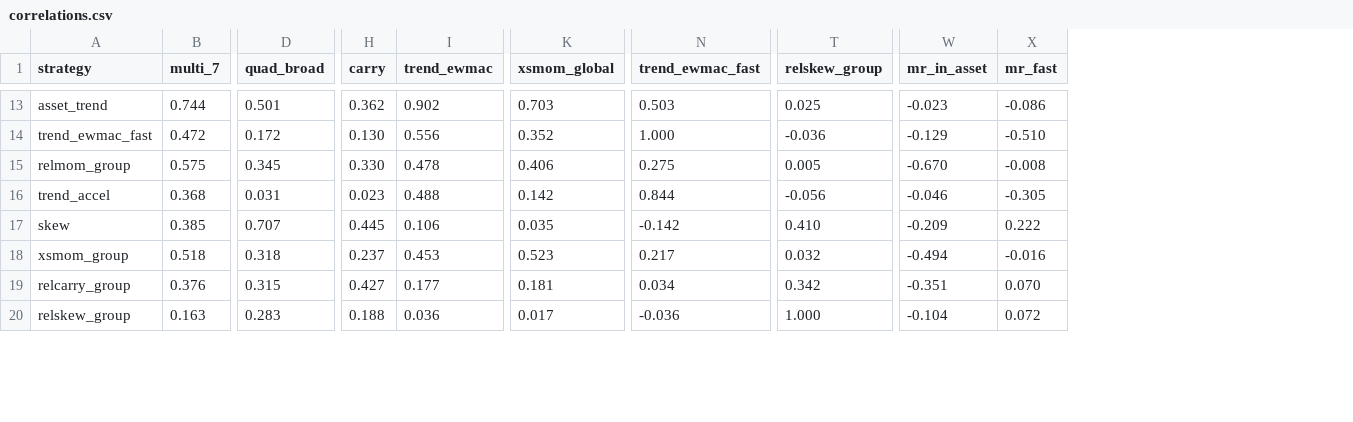
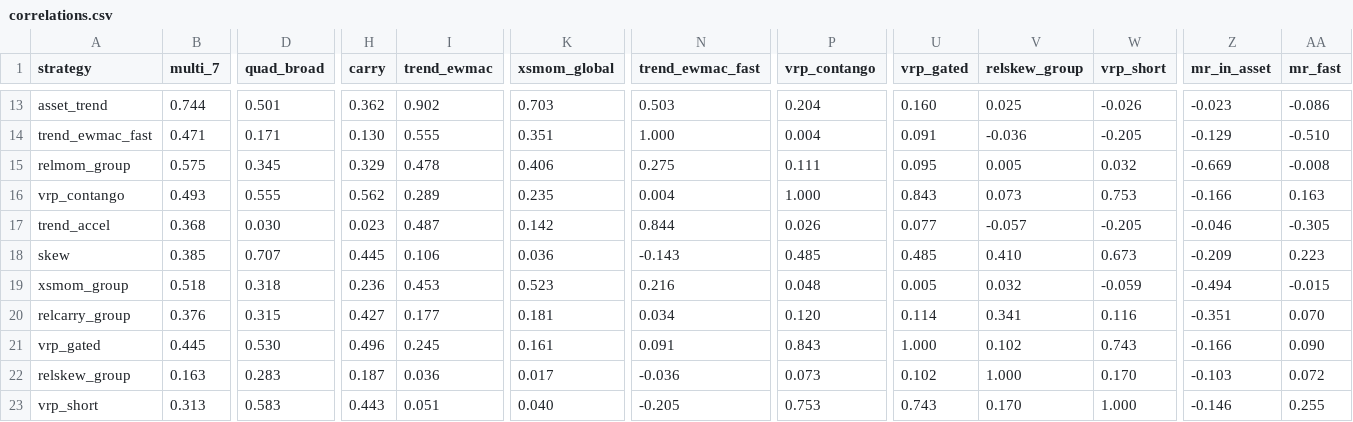
Before and after one commit to mayank201181/Systematic-strategies, a CSV file: results/correlations.csv, drawn as a sheet; only a part is shown, gaps mark what is left out; addresses are those after the commit; rows hold the shown columns only; the diff covers the shown part only; the diff names each change by its address in the sheet, - before the commit and + after, or states it on an @@ line.

```diff
--- a/results/correlations.csv
+++ b/results/correlations.csv
+column P (vrp_contango), rows 13-15: 0.204 | 0.004 | 0.111; rows 17-20: 0.026 | 0.485 | 0.048 | 0.120; row 22: 0.073
+column U (vrp_gated), rows 13-15: 0.160 | 0.091 | 0.095; rows 17-20: 0.077 | 0.485 | 0.005 | 0.114; row 22: 0.102
+column W (vrp_short), rows 13-15: -0.026 | -0.205 | 0.032; rows 17-20: -0.205 | 0.673 | -0.059 | 0.116; row 22: 0.170
-B14 (multi_7): 0.472
+B14 (multi_7): 0.471
-D14 (quad_broad): 0.172
+D14 (quad_broad): 0.171
-I14 (trend_ewmac): 0.556
+I14 (trend_ewmac): 0.555
-K14 (xsmom_global): 0.352
+K14 (xsmom_global): 0.351
-H15 (carry): 0.330
+H15 (carry): 0.329
-Z15 (mr_in_asset): -0.670
+Z15 (mr_in_asset): -0.669
+row 16: vrp_contango | 0.493 | 0.555 | 0.562 | 0.289 | 0.235 | 0.004 | 1.000 | 0.843 | 0.073 | 0.753 | -0.166 | 0.163
-D17 (quad_broad): 0.031
+D17 (quad_broad): 0.030
-I17 (trend_ewmac): 0.488
+I17 (trend_ewmac): 0.487
-V17 (relskew_group): -0.056
+V17 (relskew_group): -0.057
-K18 (xsmom_global): 0.035
+K18 (xsmom_global): 0.036
-N18 (trend_ewmac_fast): -0.142
+N18 (trend_ewmac_fast): -0.143
-AA18 (mr_fast): 0.222
+AA18 (mr_fast): 0.223
-H19 (carry): 0.237
+H19 (carry): 0.236
-N19 (trend_ewmac_fast): 0.217
+N19 (trend_ewmac_fast): 0.216
-AA19 (mr_fast): -0.016
+AA19 (mr_fast): -0.015
-V20 (relskew_group): 0.342
+V20 (relskew_group): 0.341
+row 21: vrp_gated | 0.445 | 0.530 | 0.496 | 0.245 | 0.161 | 0.091 | 0.843 | 1.000 | 0.102 | 0.743 | -0.166 | 0.090
-H22 (carry): 0.188
+H22 (carry): 0.187
-Z22 (mr_in_asset): -0.104
+Z22 (mr_in_asset): -0.103
+row 23: vrp_short | 0.313 | 0.583 | 0.443 | 0.051 | 0.040 | -0.205 | 0.753 | 0.743 | 0.170 | 1.000 | -0.146 | 0.255
```
Also changed, not shown: 42 edited cells elsewhere in this file, results/book/books.csv, results/book/closed.csv, 16 other files.
